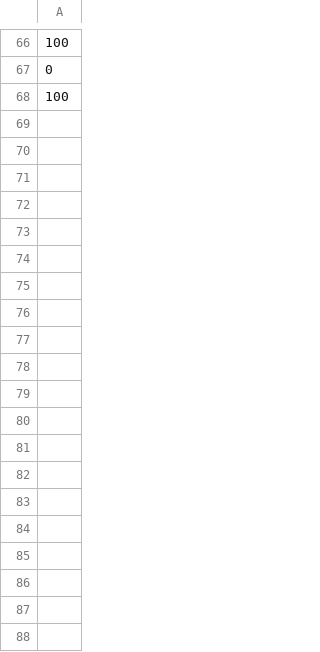
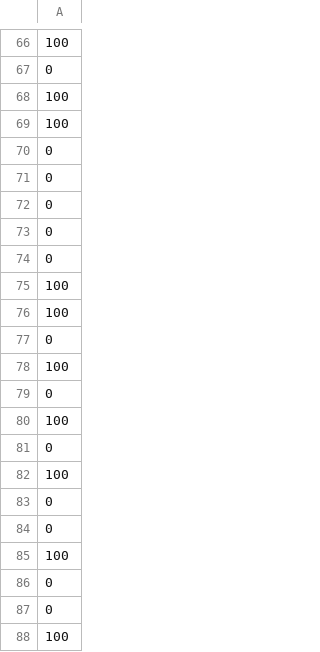
Before and after one commit to aaiovinoo/IceCreamParlor, a CSV file: icecreamparlor_finalproject/data/Scores.csv, drawn as a sheet; only a part is shown, gaps mark what is left out; the diff covers the shown part only; the diff names each change by its address in the sheet, - before the commit and + after, or states it on an @@ line.

```diff
--- a/icecreamparlor_finalproject/data/Scores.csv
+++ b/icecreamparlor_finalproject/data/Scores.csv
+row 69: 100
+row 70: 0
+row 71: 0
+row 72: 0
+row 73: 0
+row 74: 0
+row 75: 100
+row 76: 100
+row 77: 0
+row 78: 100
+row 79: 0
+row 80: 100
+row 81: 0
+row 82: 100
+row 83: 0
+row 84: 0
+row 85: 100
+row 86: 0
+row 87: 0
+row 88: 100
```
Also changed, not shown: 68 added rows elsewhere in this file, 11 other files.
